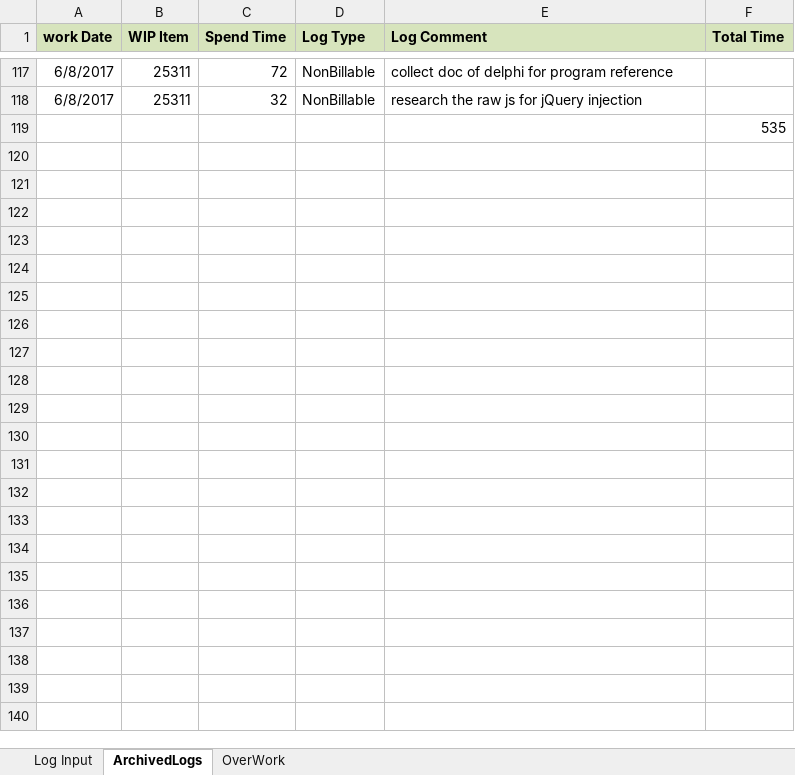
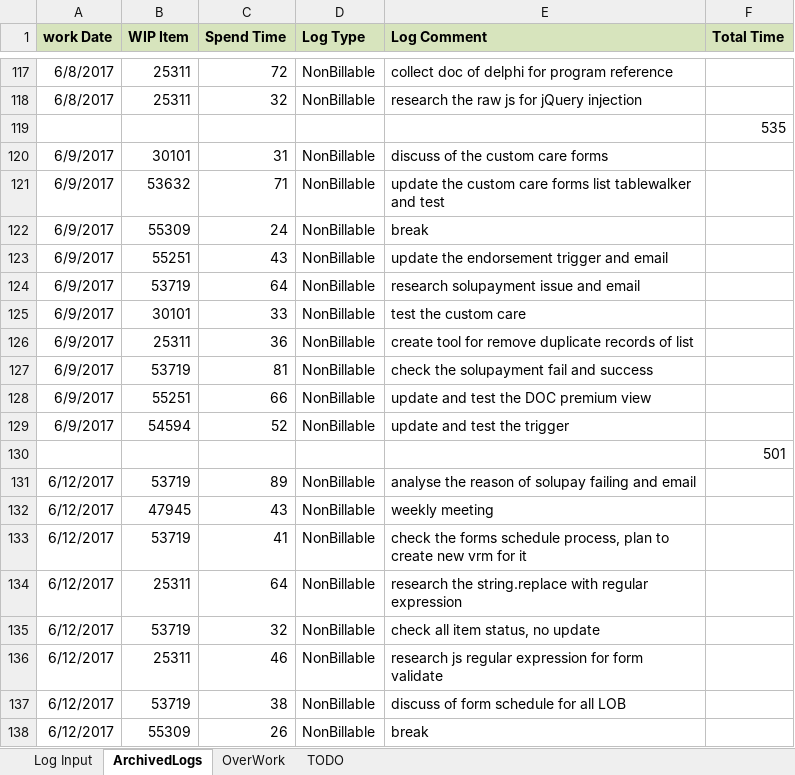
Before and after one commit to wancy86/wancy86.github.io, an Excel workbook: tool/WIP LOG.xlsm, sheet ArchivedLogs, drawn as a sheet; only a part is shown, gaps mark what is left out; values as stored, in another font and other column widths than the file's, no borders; the diff covers the shown part only; the diff names each change by its address in the sheet, - before the commit and + after, or states it on an @@ line.

```diff
--- a/tool/WIP LOG.xlsm (sheet ArchivedLogs)
+++ b/tool/WIP LOG.xlsm (sheet ArchivedLogs)
+sheet tab: TODO
+row 120: 6/9/2017 | 30101 | 31 | NonBillable | discuss of the custom care forms
+row 121: 6/9/2017 | 53632 | 71 | NonBillable | update the custom care forms list tablewalker and test
+row 122: 6/9/2017 | 55309 | 24 | NonBillable | break
+row 123: 6/9/2017 | 55251 | 43 | NonBillable | update the endorsement trigger and email
+row 124: 6/9/2017 | 53719 | 64 | NonBillable | research solupayment issue and email
+row 125: 6/9/2017 | 30101 | 33 | NonBillable | test the custom care
+row 126: 6/9/2017 | 25311 | 36 | NonBillable | create tool for remove duplicate records of list
+row 127: 6/9/2017 | 53719 | 81 | NonBillable | check the solupayment fail and success
+row 128: 6/9/2017 | 55251 | 66 | NonBillable | update and test the DOC premium view
+row 129: 6/9/2017 | 54594 | 52 | NonBillable | update and test the trigger
+row 130:  |  |  |  |  | 501
+row 131: 6/12/2017 | 53719 | 89 | NonBillable | analyse the reason of solupay failing and email
+row 132: 6/12/2017 | 47945 | 43 | NonBillable | weekly meeting
+row 133: 6/12/2017 | 53719 | 41 | NonBillable | check the forms schedule process, plan to create new vrm for it
+row 134: 6/12/2017 | 25311 | 64 | NonBillable | research the string.replace with regular expression
+row 135: 6/12/2017 | 53719 | 32 | NonBillable | check all item status, no update
+row 136: 6/12/2017 | 25311 | 46 | NonBillable | research js regular expression for form validate
+row 137: 6/12/2017 | 53719 | 38 | NonBillable | discuss of form schedule for all LOB
+row 138: 6/12/2017 | 55309 | 26 | NonBillable | break
```
Also changed, not shown: 96 added rows elsewhere in this sheet, sheet Log Input, sheet OverWork, 3 other files.
